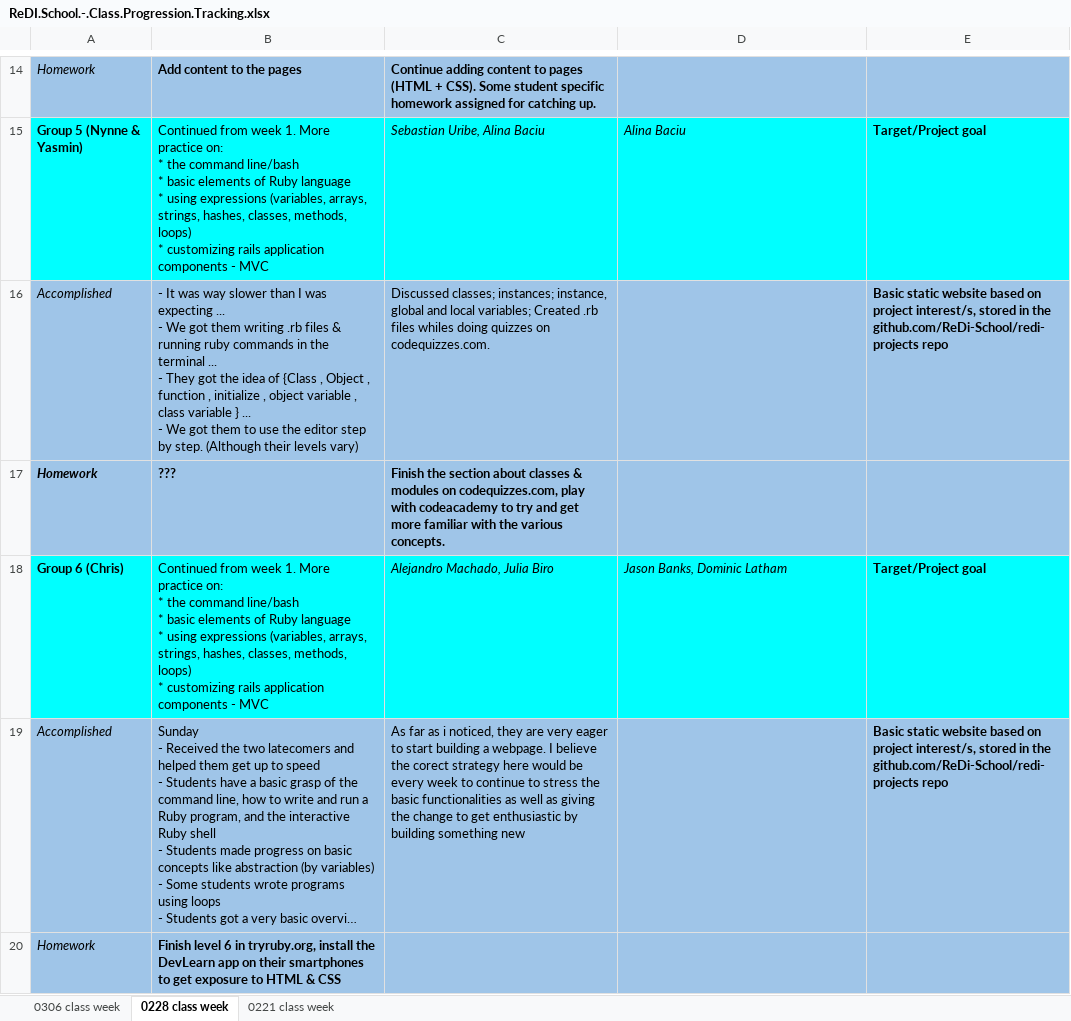
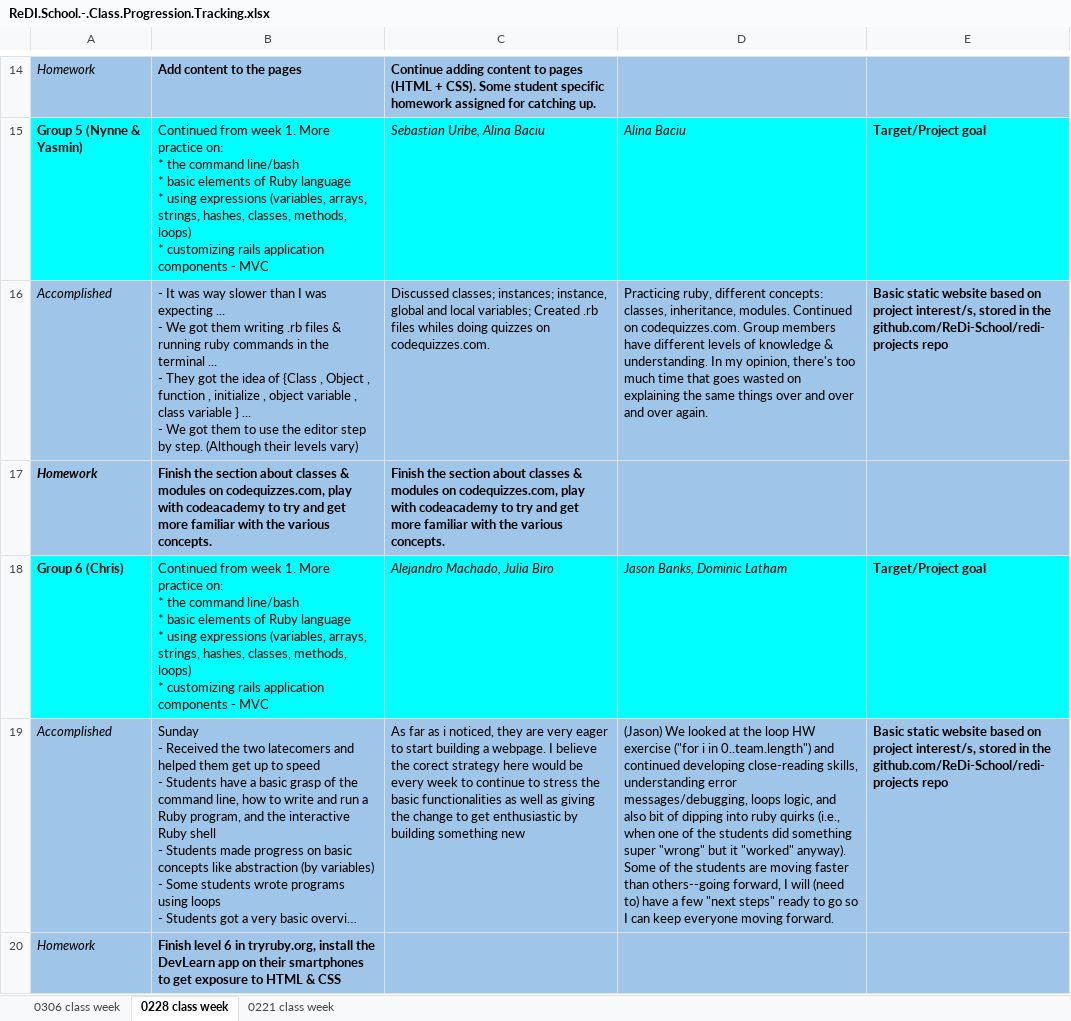
Before and after one commit to parisdepaul/curriculum, an Excel workbook: ReDI.School.-.Class.Progression.Tracking.xlsx, sheet 0228 class week, drawn as a sheet; only a part is shown, gaps mark what is left out; long unchanged cells end in …; values as stored, in another font and other column widths than the file's, no borders; charts and pictures not drawn; the diff names each change by its address in the sheet, - before the commit and + after, or states it on an @@ line.

```diff
--- a/ReDI.School.-.Class.Progression.Tracking.xlsx (sheet 0228 class week)
+++ b/ReDI.School.-.Class.Progression.Tracking.xlsx (sheet 0228 class week)
-D16: (empty)
+D16: Practicing ruby, different concepts: classes, inheritance, modules. Continued on codequizzes.com. Group members have different levels of knowledge & understanding. In my opinion, there's too much time that goes wasted on explaining the same things over and over and over again.
-B17: ???
+B17: Finish the section about classes & modules on codequizzes.com, play with codeacademy to try and get more familiar with the various concepts.
-D19: (empty)
+D19: (Jason) We looked at the loop HW exercise ("for i in 0..team.length") and continued developing close-reading skills, understanding error messages/debugging, loops logic, and also bit of dipping into ruby quirks (i.e., when one of the students did something super "wrong" but it "worked" anyway). Some of the students are moving faster than others--going forward, I will (need to) have a few "next steps" ready to go so I can keep everyone moving forward.
```
Also changed, not shown: sheet 0306 class week.
